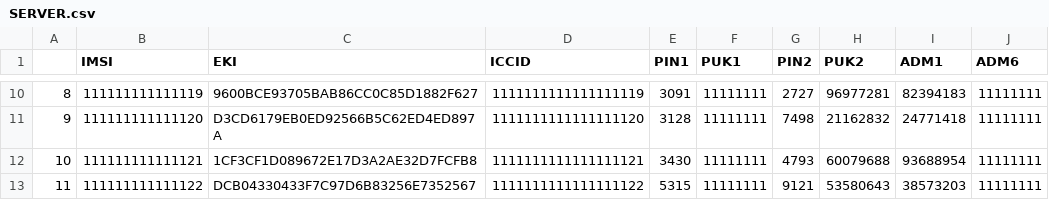
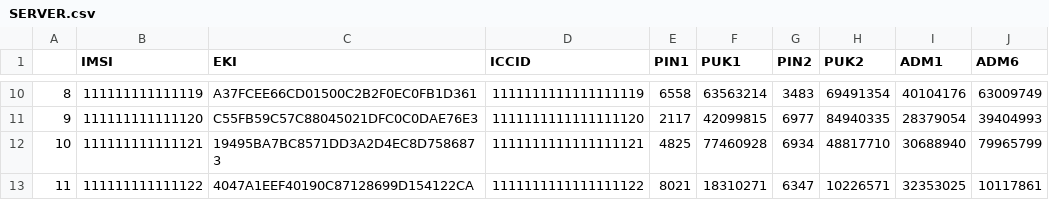
Before and after one commit to open-etsi/gsm-data-generator-gui, a CSV file: SERVER.csv, drawn as a sheet; only a part is shown, gaps mark what is left out; the diff covers the shown part only.

```diff
--- a/SERVER.csv
+++ b/SERVER.csv
@@ -10,4 +10,4 @@
-8,111111111111119,9600BCE93705BAB86CC0C85D1882F627,1111111111111111119,3091,11111111,2727,96977281,82394183,11111111
-9,111111111111120,D3CD6179EB0ED92566B5C62ED4ED897A,1111111111111111120,3128,11111111,7498,21162832,24771418,11111111
-10,111111111111121,1CF3CF1D089672E17D3A2AE32D7FCFB8,1111111111111111121,3430,11111111,4793,60079688,93688954,11111111
-11,111111111111122,DCB04330433F7C97D6B83256E7352567,1111111111111111122,5315,11111111,9121,53580643,38573203,11111111
+8,111111111111119,A37FCEE66CD01500C2B2F0EC0FB1D361,1111111111111111119,6558,63563214,3483,69491354,40104176,63009749
+9,111111111111120,C55FB59C57C88045021DFC0C0DAE76E3,1111111111111111120,2117,42099815,6977,84940335,28379054,39404993
+10,111111111111121,19495BA7BC8571DD3A2D4EC8D7586873,1111111111111111121,4825,77460928,6934,48817710,30688940,79965799
+11,111111111111122,4047A1EEF40190C87128699D154122CA,1111111111111111122,8021,18310271,6347,10226571,32353025,10117861
```
Also changed, not shown: 147 edited cells elsewhere in this file, ELECT.csv, GRAPH.csv, 38 other files.
